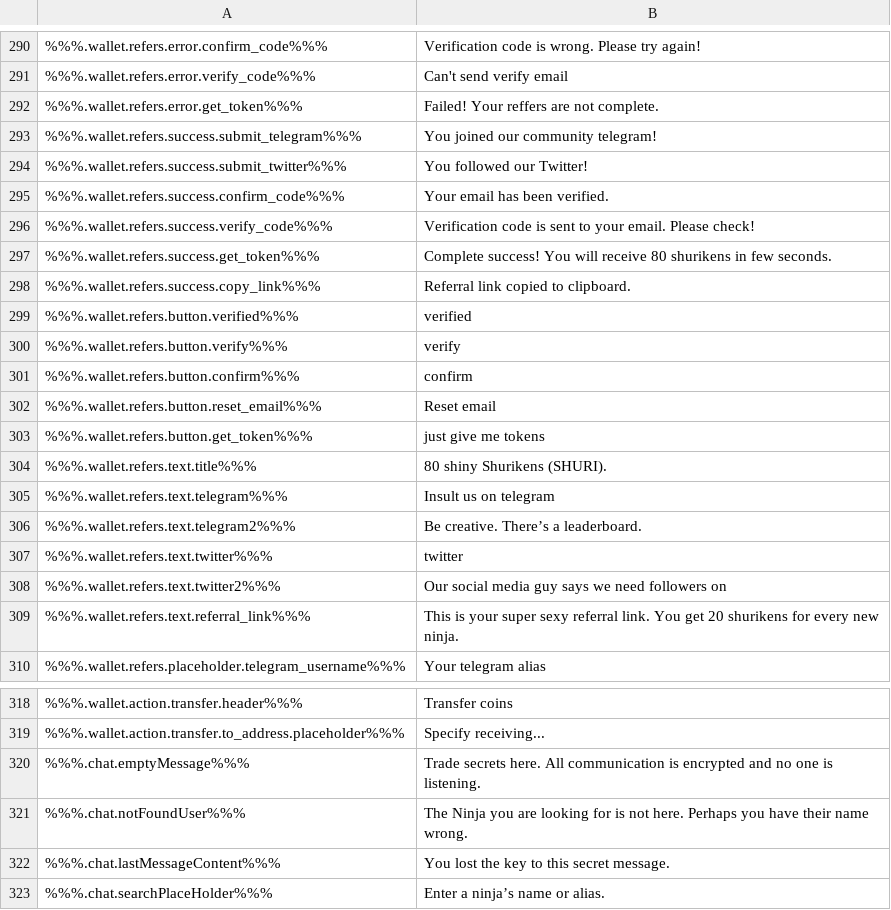
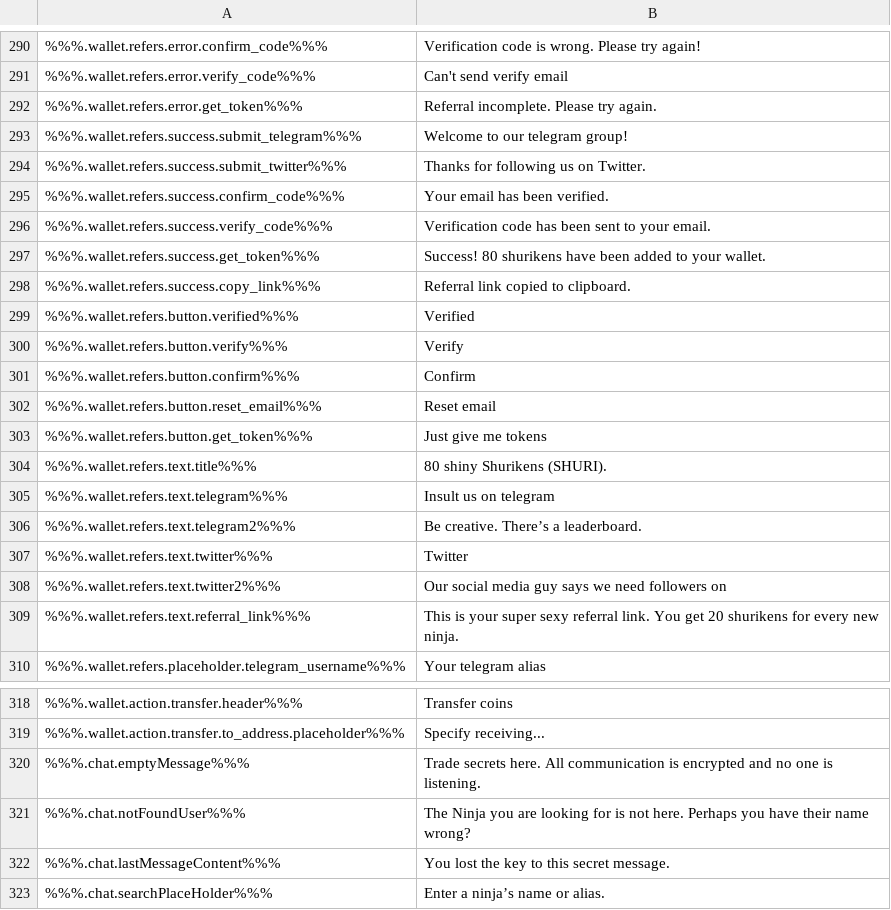
Before and after one commit to ninjadotorg/handshake-i18n, a CSV file: store/en.csv, drawn as a sheet; only a part is shown, gaps mark what is left out; the diff names each change by its address in the sheet, - before the commit and + after, or states it on an @@ line.

```diff
--- a/store/en.csv
+++ b/store/en.csv
-B292: Failed! Your reffers are not complete.
+B292: Referral incomplete. Please try again.
-B293: You joined our community telegram!
+B293: Welcome to our telegram group!
-B294: You followed our Twitter!
+B294: Thanks for following us on Twitter.
-B296: Verification code is sent to your email. Please check!
+B296: Verification code has been sent to your email.
-B297: Complete success! You will receive 80 shurikens in few seconds.
+B297: Success! 80 shurikens have been added to your wallet.
-B299: verified
+B299: Verified
-B300: verify
+B300: Verify
-B301: confirm
+B301: Confirm
-B303: just give me tokens
+B303: Just give me tokens
-B307: twitter
+B307: Twitter
-B321: …their name wrong.
+B321: …their name wrong?
```
Also changed, not shown: 2 other files.
